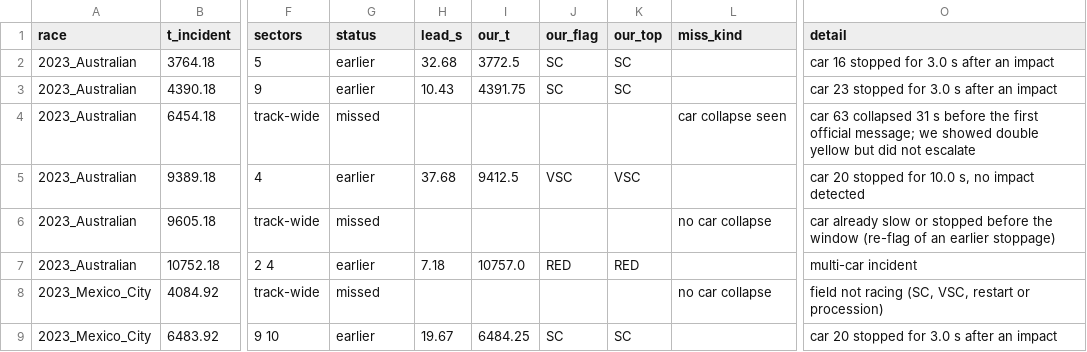
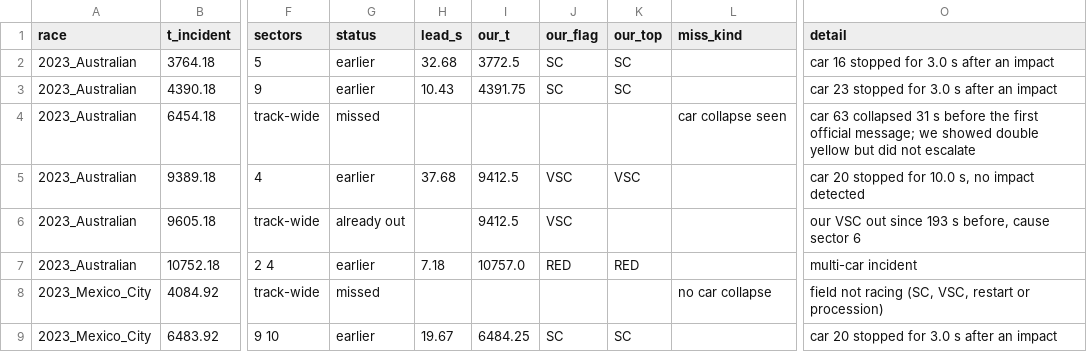
Before and after one commit to Pseudocoder28/Fast-Flag, a CSV file: docs/charts/escalation_official.csv, drawn as a sheet; only a part is shown, gaps mark what is left out; the diff names each change by its address in the sheet, - before the commit and + after, or states it on an @@ line.

```diff
--- a/docs/charts/escalation_official.csv
+++ b/docs/charts/escalation_official.csv
-G6 (status): missed
+G6 (status): already out
-I6 (our_t): (empty)
+I6 (our_t): 9412.5
-J6 (our_flag): (empty)
+J6 (our_flag): VSC
-L6 (miss_kind): no car collapse
+L6 (miss_kind): (empty)
-O6 (detail): car already slow or stopped before the window (re-flag of an earlier stoppage)
+O6 (detail): our VSC out since 193 s before, cause sector 6
```
Also changed, not shown: docs/charts/escalation_ours.csv, 7 other files.
